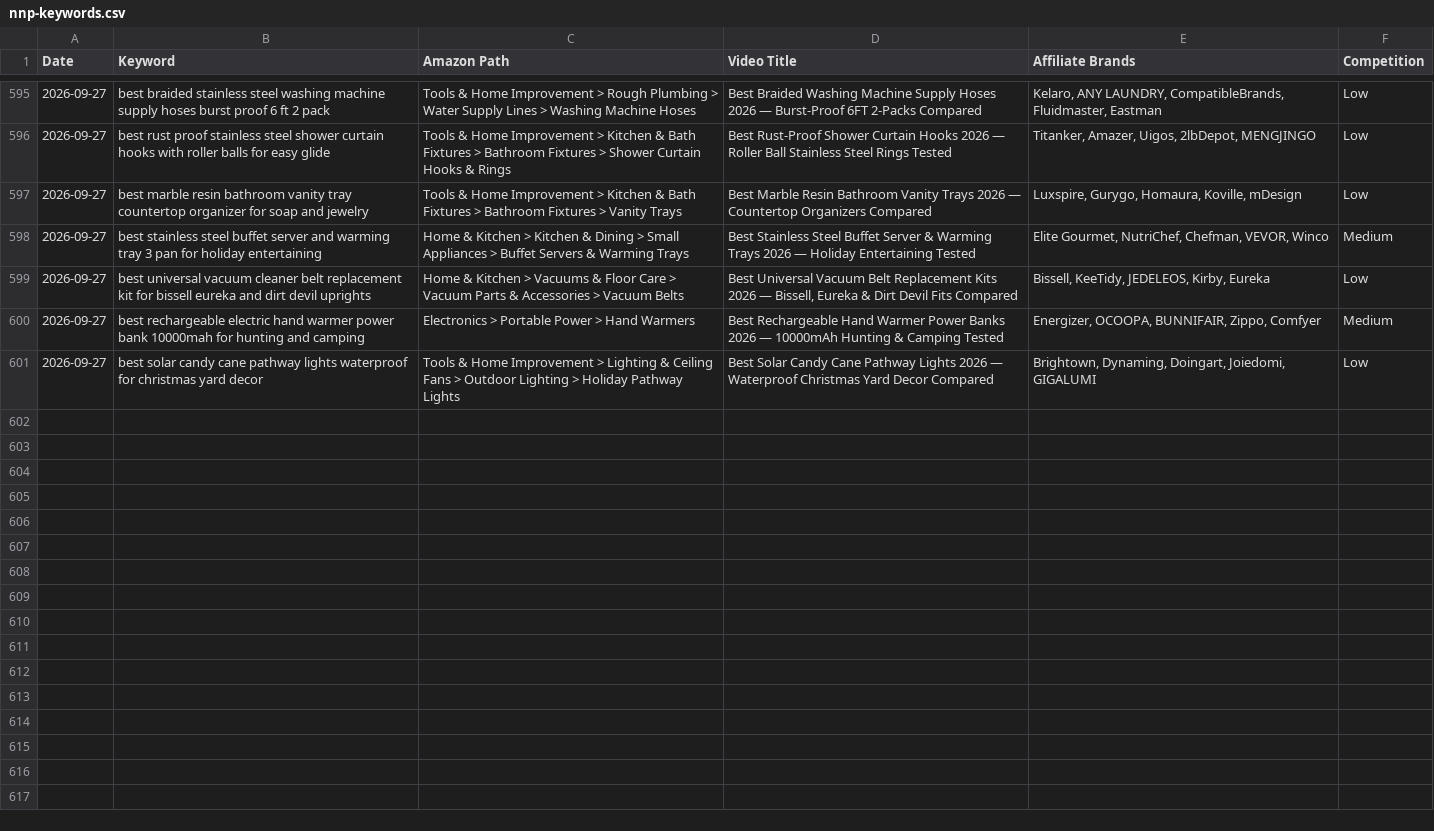
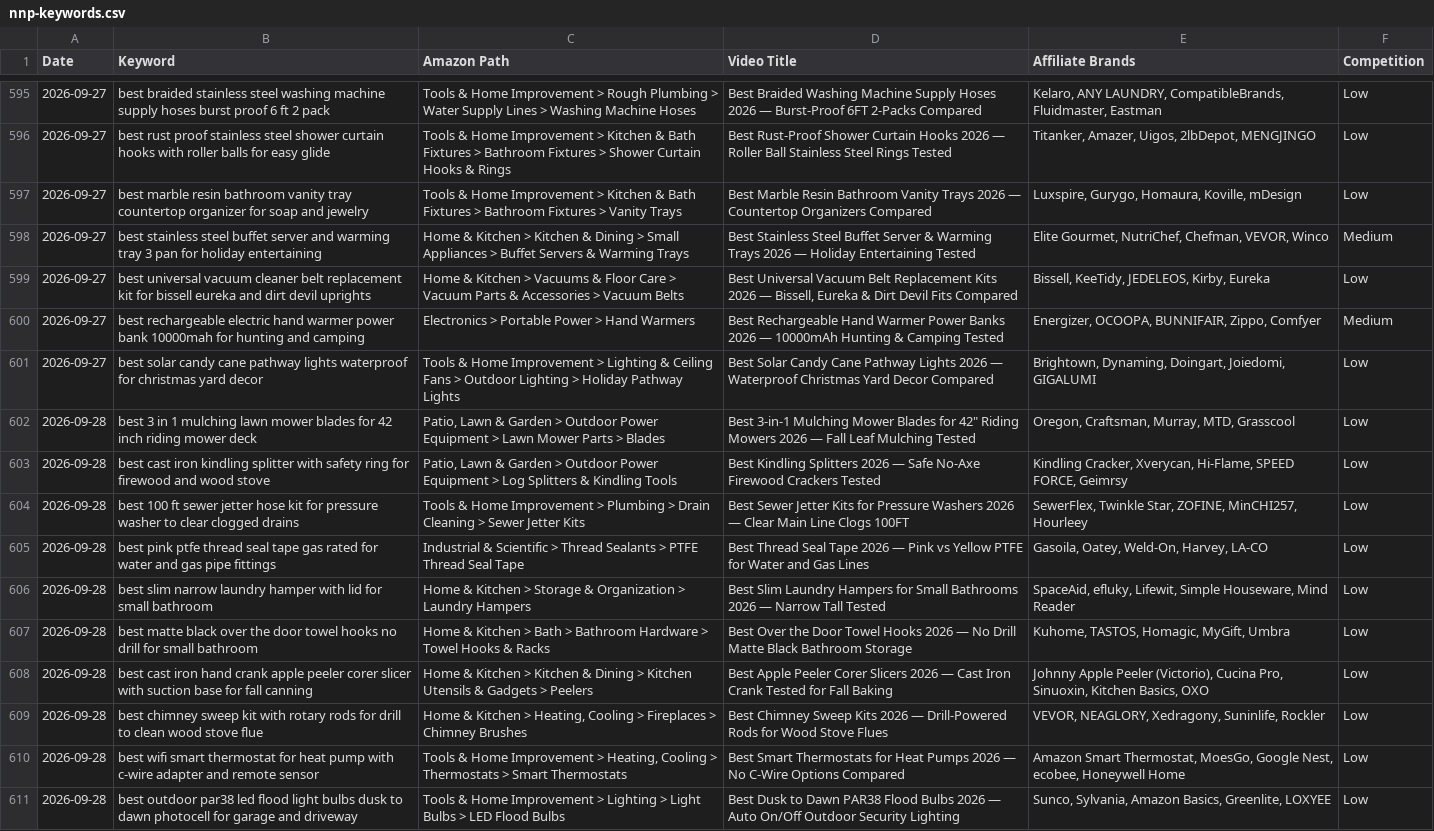
Before and after one commit to docsmanager76-creator/for-keywords, a CSV file: toolscope-keywords/nnp-keywords.csv, drawn as a sheet; only a part is shown, gaps mark what is left out; the diff names each change by its address in the sheet, - before the commit and + after, or states it on an @@ line.

```diff
--- a/toolscope-keywords/nnp-keywords.csv
+++ b/toolscope-keywords/nnp-keywords.csv
+row 602: 2026-09-28 | best 3 in 1 mulching lawn mower blades for 42 inch riding mower deck | Patio, Lawn & Garden > Outdoor Power Equipment > Lawn Mower Parts > Blades | Best 3-in-1 Mulching Mower Blades for 42" Riding Mowers 2026 — Fall Leaf Mulching Tested | Oregon, Craftsman, Murray, MTD, Grasscool | Low
+row 603: 2026-09-28 | best cast iron kindling splitter with safety ring for firewood and wood stove | Patio, Lawn & Garden > Outdoor Power Equipment > Log Splitters & Kindling Tools | Best Kindling Splitters 2026 — Safe No-Axe Firewood Crackers Tested | Kindling Cracker, Xverycan, Hi-Flame, SPEED FORCE, Geimrsy | Low
+row 604: 2026-09-28 | best 100 ft sewer jetter hose kit for pressure washer to clear clogged drains | Tools & Home Improvement > Plumbing > Drain Cleaning > Sewer Jetter Kits | Best Sewer Jetter Kits for Pressure Washers 2026 — Clear Main Line Clogs 100FT | SewerFlex, Twinkle Star, ZOFINE, MinCHI257, Hourleey | Low
+row 605: 2026-09-28 | best pink ptfe thread seal tape gas rated for water and gas pipe fittings | Industrial & Scientific > Thread Sealants > PTFE Thread Seal Tape | Best Thread Seal Tape 2026 — Pink vs Yellow PTFE for Water and Gas Lines | Gasoila, Oatey, Weld-On, Harvey, LA-CO | Low
+row 606: 2026-09-28 | best slim narrow laundry hamper with lid for small bathroom | Home & Kitchen > Storage & Organization > Laundry Hampers | Best Slim Laundry Hampers for Small Bathrooms 2026 — Narrow Tall Tested | SpaceAid, efluky, Lifewit, Simple Houseware, Mind Reader | Low
+row 607: 2026-09-28 | best matte black over the door towel hooks no drill for small bathroom | Home & Kitchen > Bath > Bathroom Hardware > Towel Hooks & Racks | Best Over the Door Towel Hooks 2026 — No Drill Matte Black Bathroom Storage | Kuhome, TASTOS, Homagic, MyGift, Umbra | Low
+row 608: 2026-09-28 | best cast iron hand crank apple peeler corer slicer with suction base for fall canning | Home & Kitchen > Kitchen & Dining > Kitchen Utensils & Gadgets > Peelers | Best Apple Peeler Corer Slicers 2026 — Cast Iron Crank Tested for Fall Baking | Johnny Apple Peeler (Victorio), Cucina Pro, Sinuoxin, Kitchen Basics, OXO | Low
+row 609: 2026-09-28 | best chimney sweep kit with rotary rods for drill to clean wood stove flue | Home & Kitchen > Heating, Cooling > Fireplaces > Chimney Brushes | Best Chimney Sweep Kits 2026 — Drill-Powered Rods for Wood Stove Flues | VEVOR, NEAGLORY, Xedragony, Suninlife, Rockler | Low
+row 610: 2026-09-28 | best wifi smart thermostat for heat pump with c-wire adapter and remote sensor | Tools & Home Improvement > Heating, Cooling > Thermostats > Smart Thermostats | Best Smart Thermostats for Heat Pumps 2026 — No C-Wire Options Compared | Amazon Smart Thermostat, MoesGo, Google Nest, ecobee, Honeywell Home | Low
+row 611: 2026-09-28 | best outdoor par38 led flood light bulbs dusk to dawn photocell for garage and driveway | Tools & Home Improvement > Lighting > Light Bulbs > LED Flood Bulbs | Best Dusk to Dawn PAR38 Flood Bulbs 2026 — Auto On/Off Outdoor Security Lighting | Sunco, Sylvania, Amazon Basics, Greenlite, LOXYEE | Low
```
